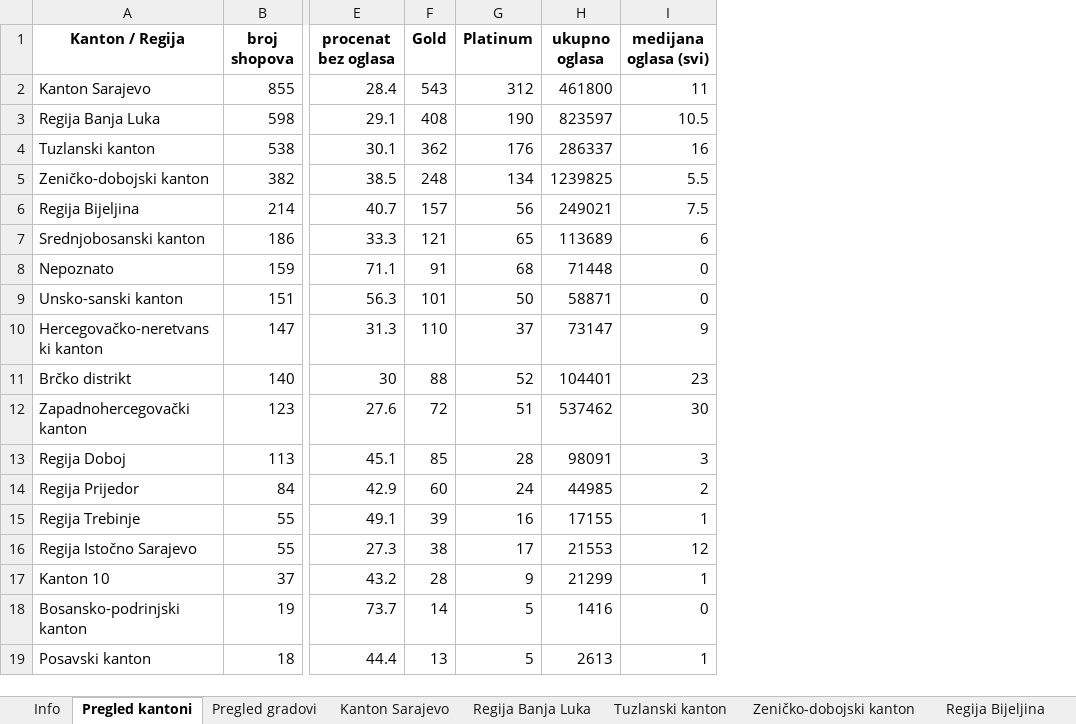
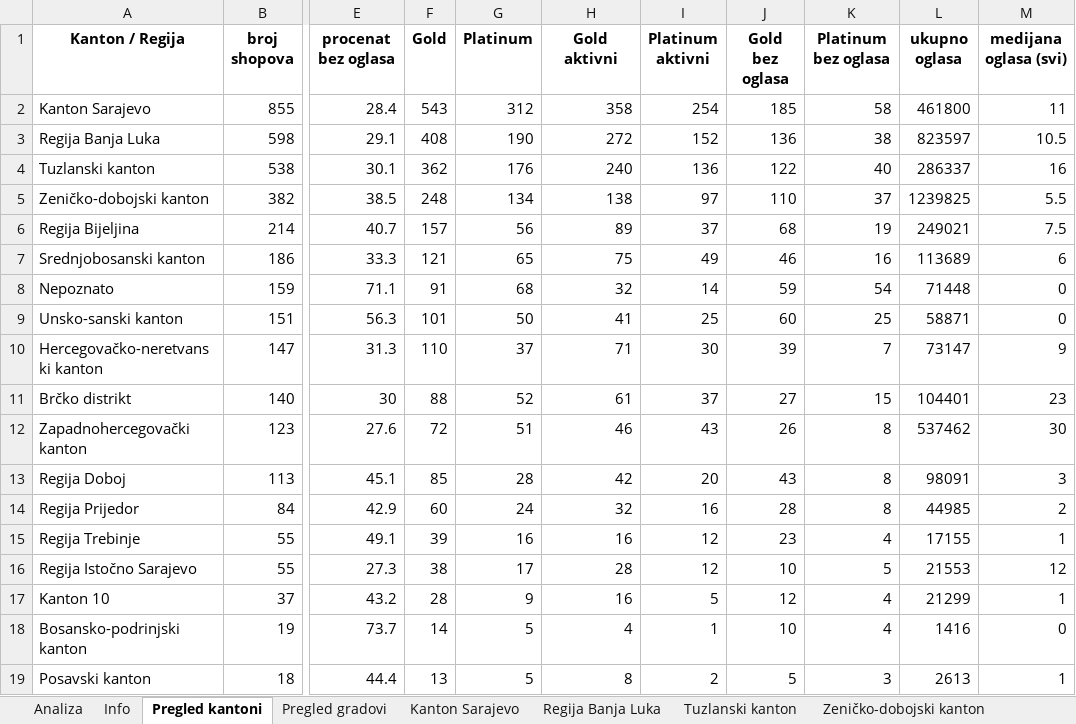
Before and after one commit to mob-dev-org/olx-mcp-api, an Excel workbook: olx-dokumentacija/shopovi-razdvojeno-2026-07-26.xlsx, sheet Pregled kantoni, drawn as a sheet; only a part is shown, gaps mark what is left out; values as stored, in another font and other column widths than the file's, no borders; the diff names each change by its address in the sheet, - before the commit and + after, or states it on an @@ line.

```diff
--- a/olx-dokumentacija/shopovi-razdvojeno-2026-07-26.xlsx (sheet Pregled kantoni)
+++ b/olx-dokumentacija/shopovi-razdvojeno-2026-07-26.xlsx (sheet Pregled kantoni)
+sheet tab: Analiza
+column H (Gold aktivni), rows 2-19: 358 | 272 | 240 | 138 | 89 | 75 | 32 | 41 | 71 | 61 | 46 | 42 | 32 | 16 | 28 | 16 | 4 | 8
+column I (Platinum aktivni), rows 2-19: 254 | 152 | 136 | 97 | 37 | 49 | 14 | 25 | 30 | 37 | 43 | 20 | 16 | 12 | 12 | 5 | 1 | 2
+column J (Gold bez oglasa), rows 2-19: 185 | 136 | 122 | 110 | 68 | 46 | 59 | 60 | 39 | 27 | 26 | 43 | 28 | 23 | 10 | 12 | 10 | 5
+column K (Platinum bez oglasa), rows 2-19: 58 | 38 | 40 | 37 | 19 | 16 | 54 | 25 | 7 | 15 | 8 | 8 | 8 | 4 | 5 | 4 | 4 | 3
```
Also changed, not shown: sheet Pregled gradovi, 15 other files.
